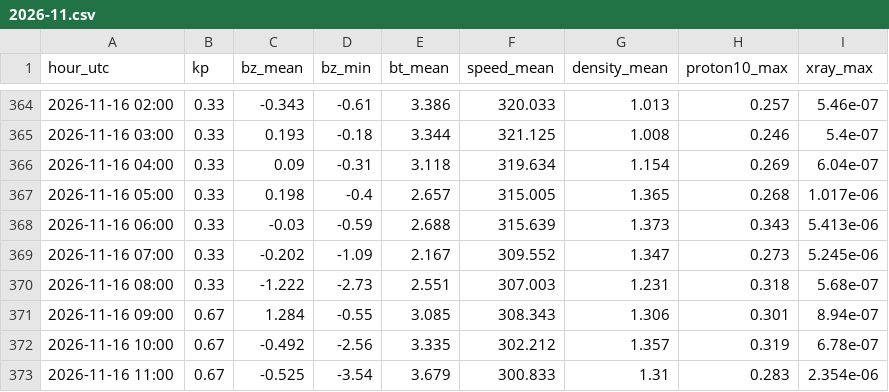
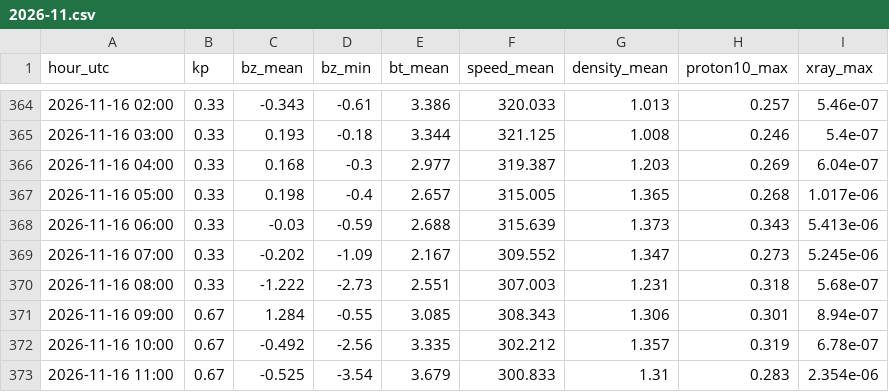
Before and after one commit to ja1bbe/propagation, a CSV file: data/spacewx/2026-11.csv, drawn as a sheet; only a part is shown, gaps mark what is left out.

```diff
--- a/data/spacewx/2026-11.csv
+++ b/data/spacewx/2026-11.csv
@@ -365,3 +365,3 @@ hour_utc,kp,bz_mean,bz_min,bt_mean,speed_mean,density_mean,proton10_max,xray_max
 2026-11-16 03:00,0.33,0.193,-0.18,3.344,321.125,1.008,0.246,5.4e-07
-2026-11-16 04:00,0.33,0.09,-0.31,3.118,319.634,1.154,0.269,6.04e-07
+2026-11-16 04:00,0.33,0.168,-0.3,2.977,319.387,1.203,0.269,6.04e-07
 2026-11-16 05:00,0.33,0.198,-0.4,2.657,315.005,1.365,0.268,1.017e-06
```
Also changed, not shown: data/samples_v2.csv, 2 other files.
